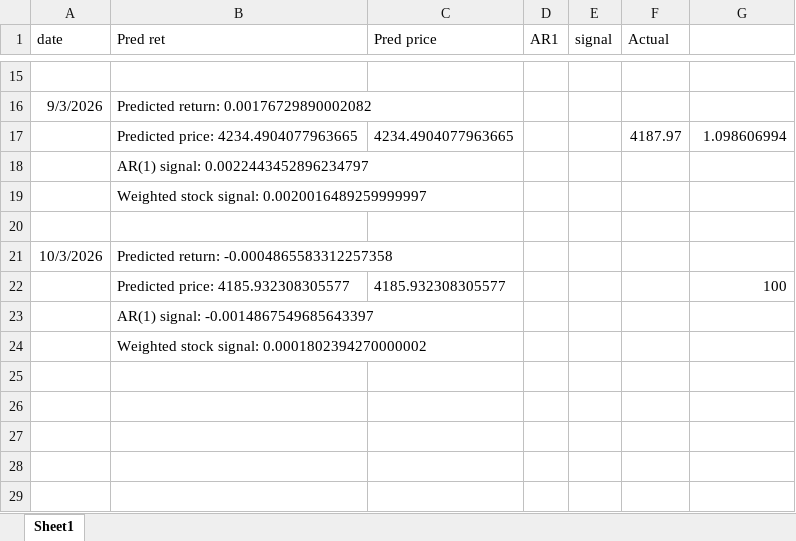
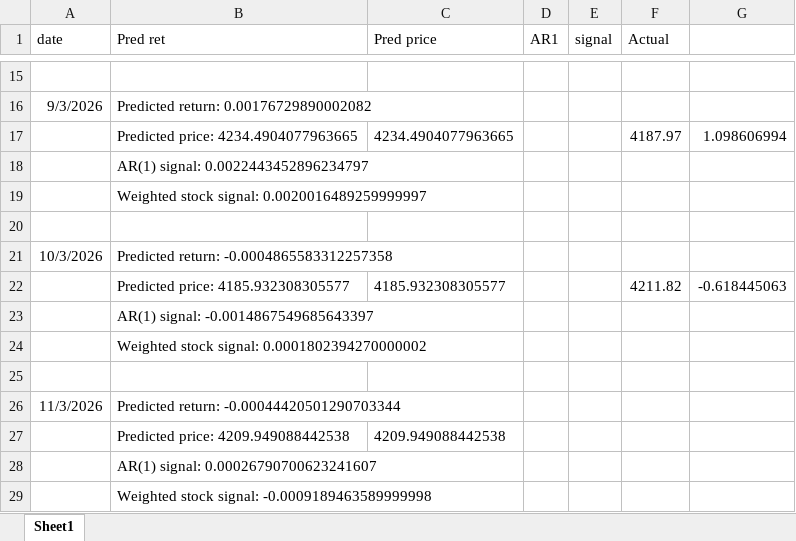
Before and after one commit to secach/market_model, an Excel workbook: data/Log.xlsx, sheet Sheet1, drawn as a sheet; only a part is shown, gaps mark what is left out; values as stored, in another font and other column widths than the file's, no borders; charts and pictures not drawn; the diff names each change by its address in the sheet, - before the commit and + after, or states it on an @@ line.

```diff
--- a/data/Log.xlsx (sheet Sheet1)
+++ b/data/Log.xlsx (sheet Sheet1)
-F22 (Actual): (empty)
+F22 (Actual): 4211.82
-G22: 100
+G22: -0.618445063
+row 25: (empty)
+row 26: 11/3/2026 | Predicted return: -0.00044420501290703344
+row 27:  | Predicted price: 4209.949088442538 | 4209.949088442538
+row 28:  | AR(1) signal: 0.00026790700623241607
+row 29:  | Weighted stock signal: -0.0009189463589999998
```
Also changed, not shown: formulas that keep their value, charts or pictures, 1 other file.
